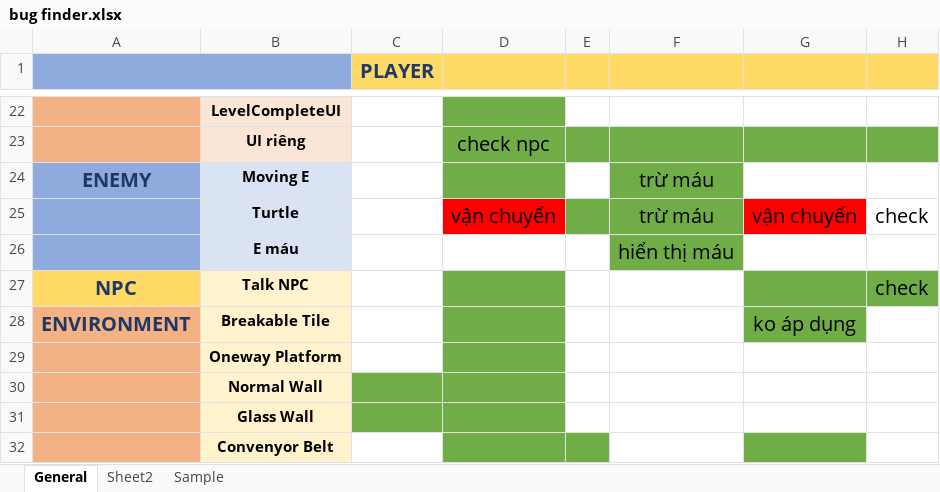
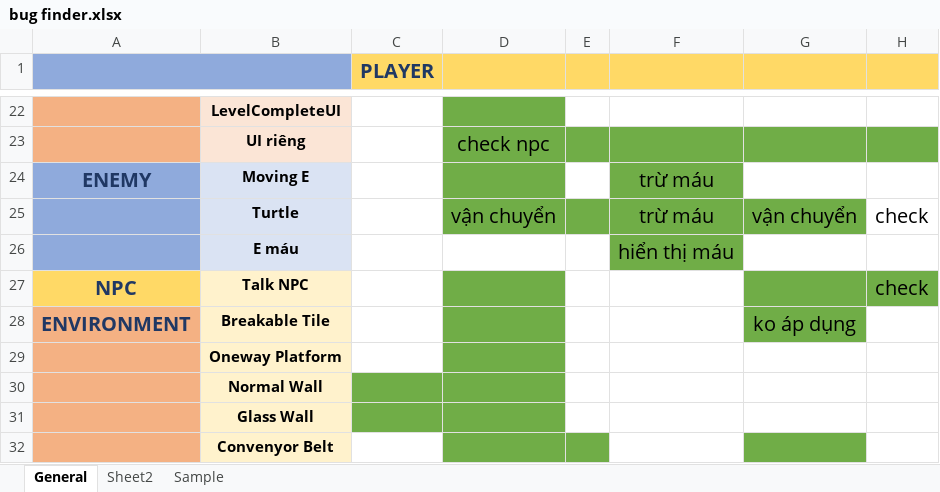
Before and after one commit to thaiiii/Tech-demo-platformer, an Excel workbook: bug finder.xlsx, sheet General, drawn as a sheet; only a part is shown, gaps mark what is left out; values as stored, in another font and other column widths than the file's, no borders; the diff names each change by its address in the sheet, - before the commit and + after, or states it on an @@ line.

Commit message:
Complete testing 15/3
- cannon camera
- robot camera
- mimic WIP

```diff
--- a/bug finder.xlsx (sheet General)
+++ b/bug finder.xlsx (sheet General)
-D25 fill: #FF0000
+D25 fill: #70AD47
-G25 fill: #FF0000
+G25 fill: #70AD47
```
Also changed, not shown: 31 other files.
